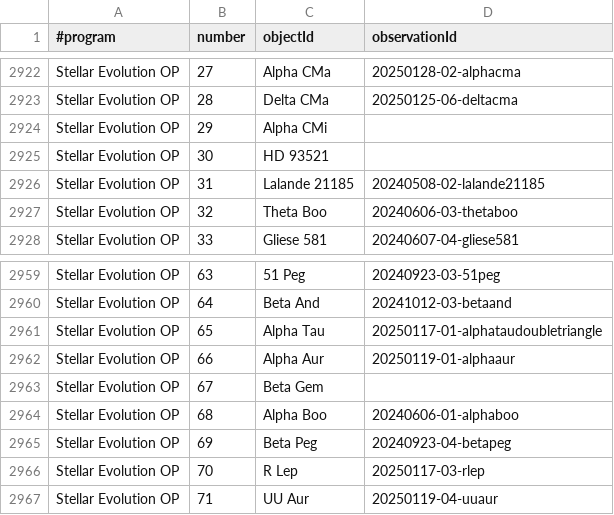
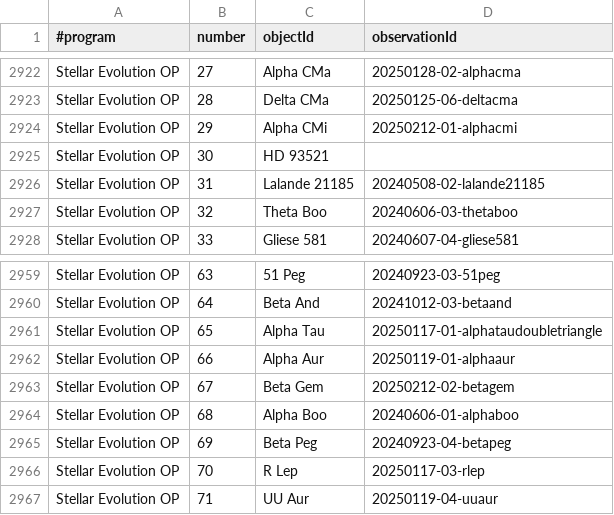
Before and after one commit to jonathanacross/astrodb, a TSV file: data/programs.tsv, drawn as a sheet; only a part is shown, gaps mark what is left out.

```diff
--- a/data/programs.tsv
+++ b/data/programs.tsv
@@ -2923,3 +2923,3 @@ Stellar Evolution OP	27	Alpha CMa	20250128-02-alphacma
 Stellar Evolution OP	28	Delta CMa	20250125-06-deltacma
-Stellar Evolution OP	29	Alpha CMi	
+Stellar Evolution OP	29	Alpha CMi	20250212-01-alphacmi
 Stellar Evolution OP	30	HD 93521	
@@ -2962,3 +2962,3 @@ Stellar Evolution OP	65	Alpha Tau	20250117-01-alphataudoubletriangle
 Stellar Evolution OP	66	Alpha Aur	20250119-01-alphaaur
-Stellar Evolution OP	67	Beta Gem	
+Stellar Evolution OP	67	Beta Gem	20250212-02-betagem
 Stellar Evolution OP	68	Alpha Boo	20240606-01-alphaboo
```
Also changed, not shown: data/observations.tsv.
